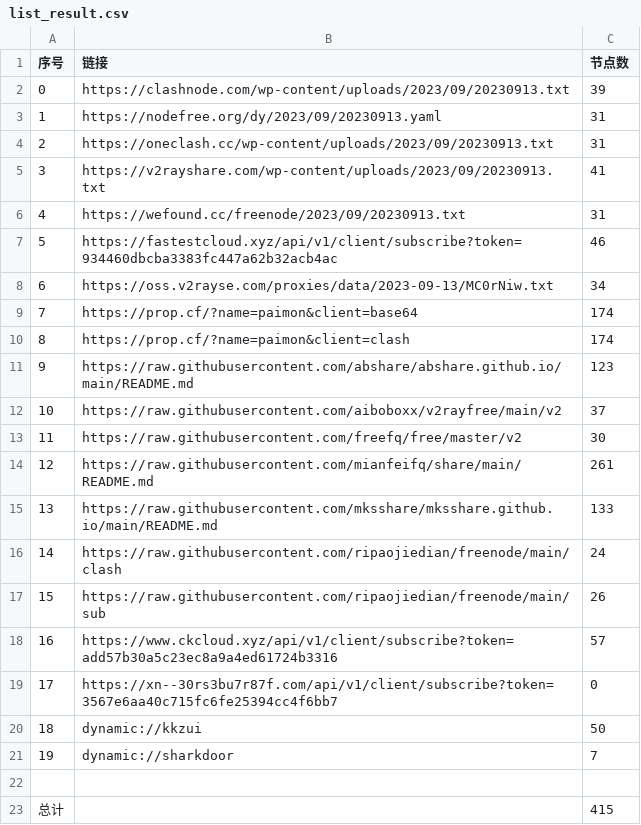
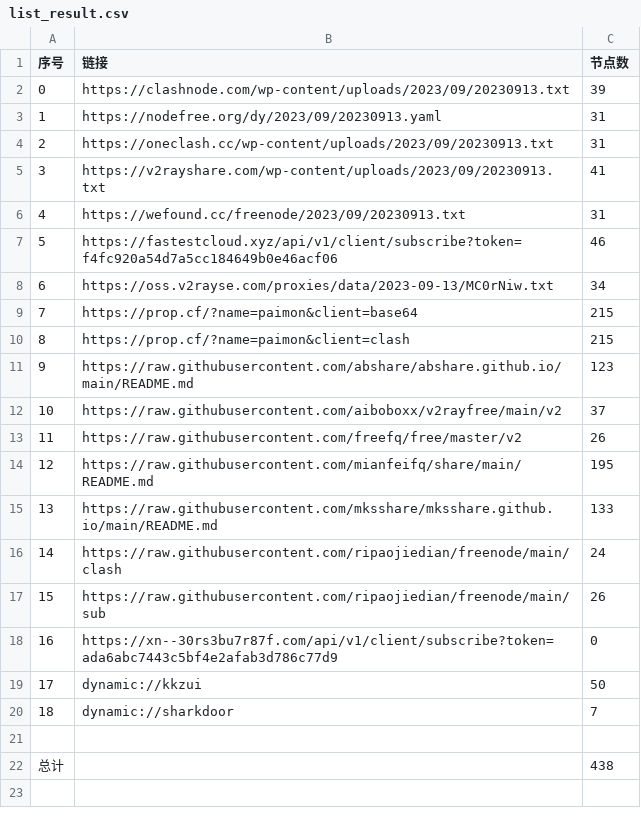
Before and after one commit to yuhanguyue-hub/free, a CSV file: list_result.csv, drawn as a sheet; removed rows and columns are numbered as before the commit, all else as after; the diff names each change by its address in the sheet, - before the commit and + after, or states it on an @@ line.

```diff
--- a/list_result.csv
+++ b/list_result.csv
-B7 (链接): https://fastestcloud.xyz/api/v1/client/subscribe?token=934460dbcba3383fc447a62b32acb4ac
+B7 (链接): https://fastestcloud.xyz/api/v1/client/subscribe?token=f4fc920a54d7a5cc184649b0e46acf06
-C9:C10 (节点数): 174
+C9:C10 (节点数): 215
-C13 (节点数): 30
+C13 (节点数): 26
-C14 (节点数): 261
+C14 (节点数): 195
-row 18: 16 | https://www.ckcloud.xyz/api/v1/client/subscribe?token=add57b30a5c23ec8a9a4ed61724b3316 | 57
@@ column A (序号) renumbered between rows 18 and 20 @@
-B18 (链接): https://xn--30rs3bu7r87f.com/api/v1/client/subscribe?token=3567e6aa40c715fc6fe25394cc4f6bb7
+B18 (链接): https://xn--30rs3bu7r87f.com/api/v1/client/subscribe?token=ada6abc7443c5bf4e2afab3d786c77d9
-C22 (节点数): 415
+C22 (节点数): 438
```
Also changed, not shown: 14 other files.
